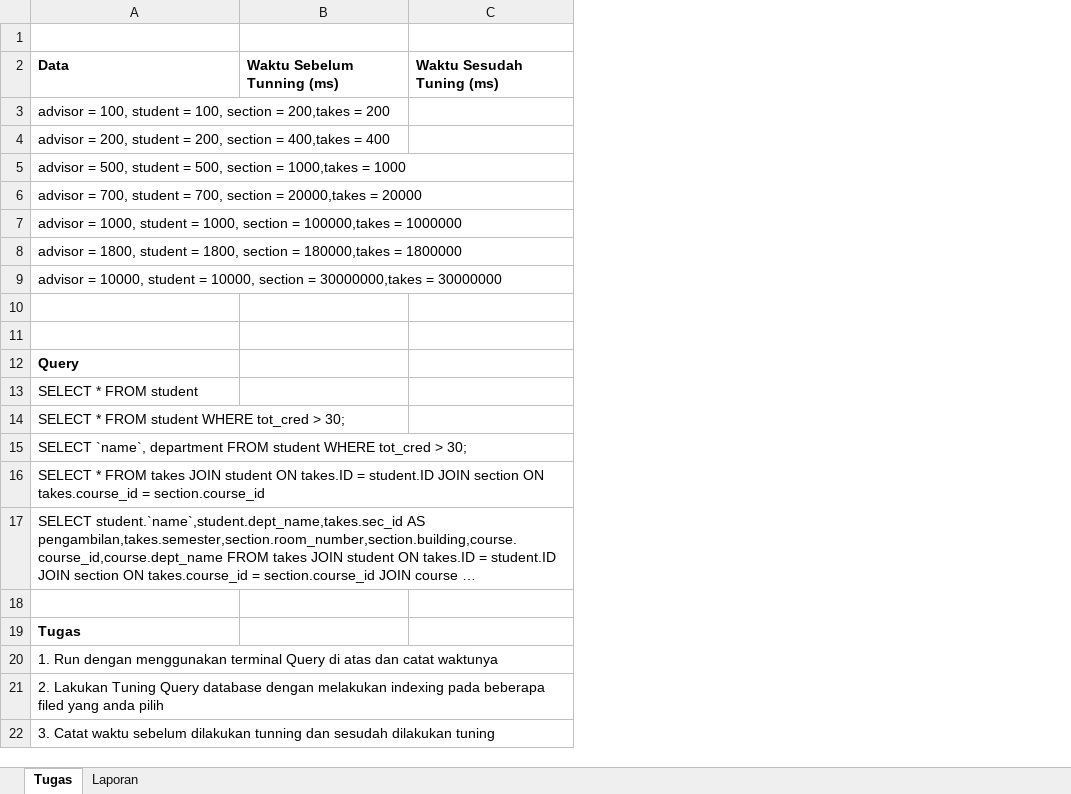
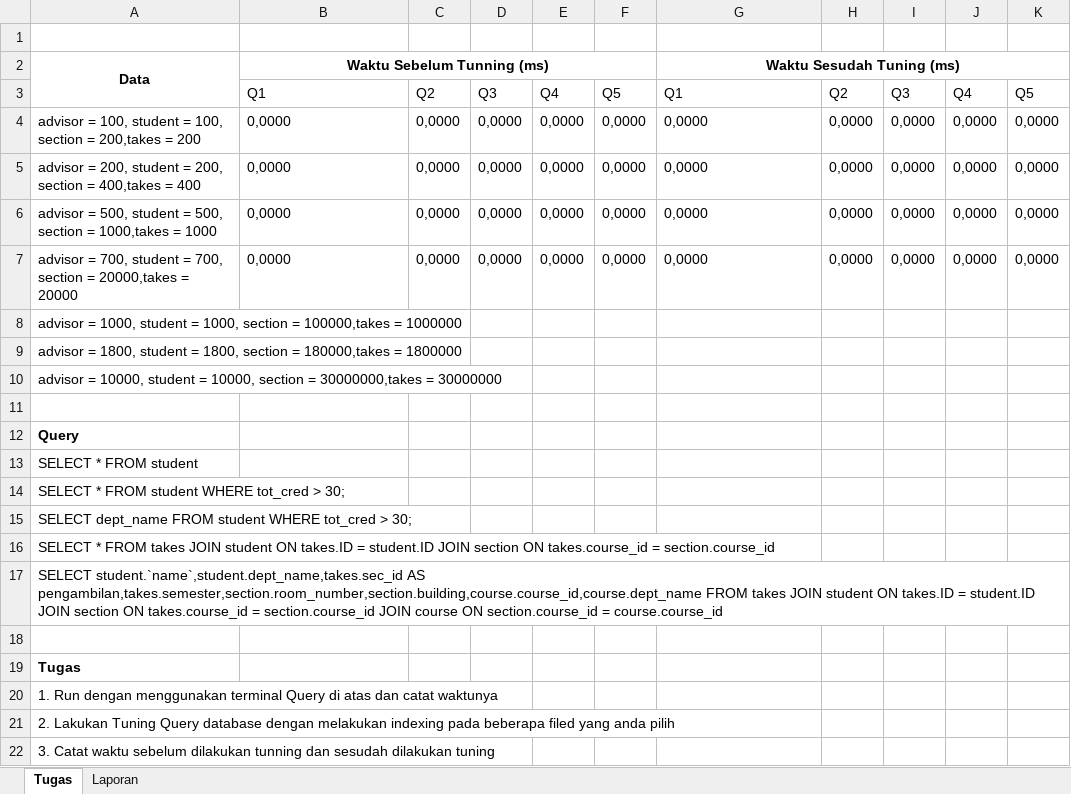
Before and after one commit to Ikan2Ikan/IF3144-1920, an Excel workbook: tugas/laporan.xlsx, sheet Tugas, drawn as a sheet; only a part is shown; long unchanged cells end in …; values as stored, in another font and other column widths than the file's, no borders; removed rows and columns are numbered as before the commit, all else as after; the diff names each change by its address in the sheet, - before the commit and + after, or states it on an @@ line.

Commit message:
mengumpulkan tugas MBD

```diff
--- a/tugas/laporan.xlsx (sheet Tugas)
+++ b/tugas/laporan.xlsx (sheet Tugas)
+column C, rows 4-7: all 0,0000
+column D, rows 4-7: all 0,0000
+column E, rows 4-7: all 0,0000
+column F, rows 4-7: all 0,0000
+column H, rows 4-7: all 0,0000
+column I, rows 4-7: all 0,0000
+column J, rows 4-7: all 0,0000
+column K, rows 4-7: all 0,0000
-A2:B2 alignment: left
+A2:B2 alignment: center
+A2:A3 merged
+B2:F2 merged
-G2 alignment: left
+G2 alignment: center
+G2:K2 merged
+row 3:  | Q1 | Q2 | Q3 | Q4 | Q5 | Q1 | Q2 | Q3 | Q4 | Q5
-B4:B7 (Waktu Sebelum Tunning (ms)): (empty)
+B4:B7 (Waktu Sebelum Tunning (ms)): 0,0000
-G4:G7 (Waktu Sesudah Tuning (ms)): (empty)
+G4:G7 (Waktu Sesudah Tuning (ms)): 0,0000
-row 11: (empty)
-A15 (Data): SELECT `name`, department FROM student…
+A15 (Data): SELECT dept_name FROM student…
```
Also changed, not shown: 16 other files.
